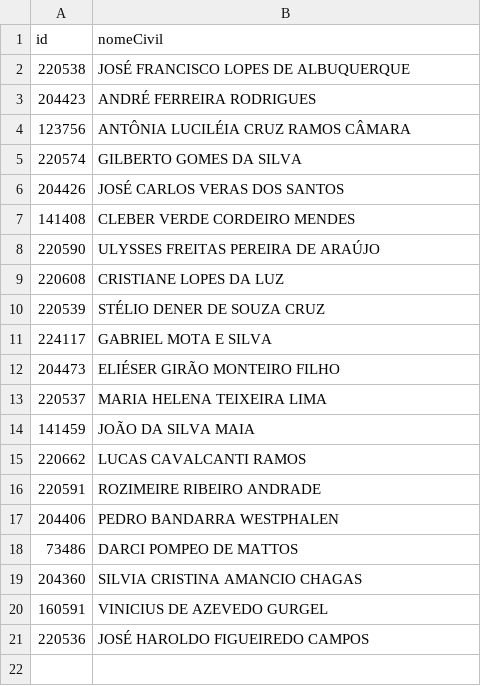
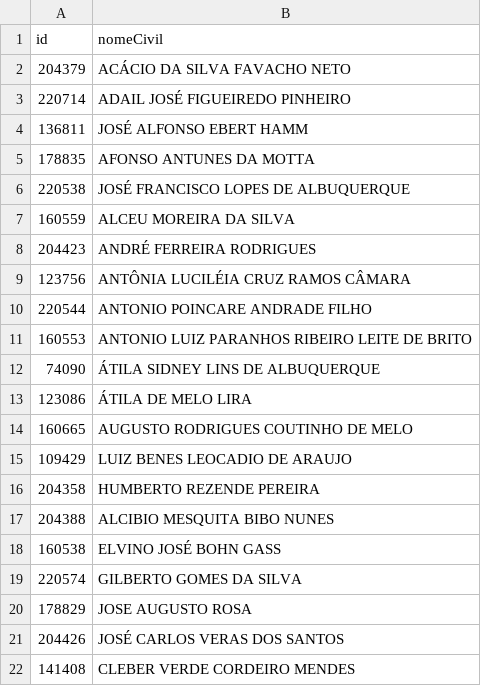
Before and after one commit to elninosantz/deputado_analysis, a CSV file: data/processed/nome_id.csv, drawn as a sheet; only a part is shown; the shorter side is filled out with more unchanged rows; the diff covers the shown part only.

```diff
--- a/data/processed/nome_id.csv
+++ b/data/processed/nome_id.csv
@@ -1,6 +1,21 @@
 id,nomeCivil
+204379,ACÁCIO DA SILVA FAVACHO NETO
+220714,ADAIL JOSÉ FIGUEIREDO PINHEIRO
+136811,JOSÉ ALFONSO EBERT HAMM
+178835,AFONSO ANTUNES DA MOTTA
 220538,JOSÉ FRANCISCO LOPES DE ALBUQUERQUE
+160559,ALCEU MOREIRA DA SILVA
 204423,ANDRÉ FERREIRA RODRIGUES
 123756,ANTÔNIA LUCILÉIA CRUZ RAMOS CÂMARA
+220544,ANTONIO POINCARE ANDRADE FILHO
+160553,ANTONIO LUIZ PARANHOS RIBEIRO LEITE DE BRITO
+74090,ÁTILA SIDNEY LINS DE ALBUQUERQUE
+123086,ÁTILA DE MELO LIRA
+160665,AUGUSTO RODRIGUES COUTINHO DE MELO
+109429,LUIZ BENES LEOCADIO DE ARAUJO
+204358,HUMBERTO REZENDE PEREIRA
+204388,ALCIBIO MESQUITA BIBO NUNES
+160538,ELVINO JOSÉ BOHN GASS
 220574,GILBERTO GOMES DA SILVA
+178829,JOSE AUGUSTO ROSA
 204426,JOSÉ CARLOS VERAS DOS SANTOS
```
Also changed, not shown: 64 added rows elsewhere in this file, data/processed/id_partido.csv, data/processed/id_uf.csv, 5 other files.
